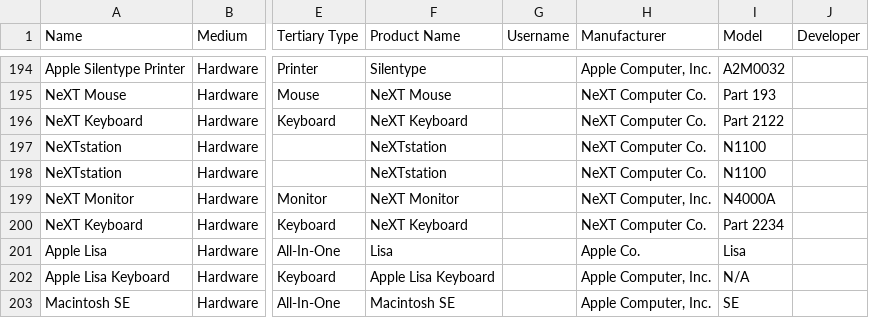
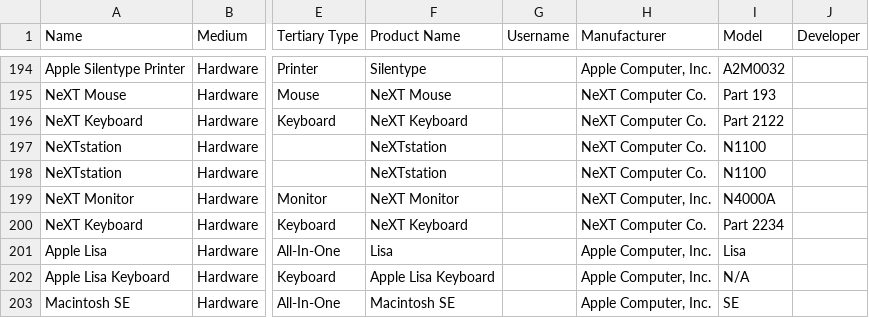
Before and after one commit to MediaArchaeologyLab/catalogue, a CSV file: Hardware.csv, drawn as a sheet; only a part is shown, gaps mark what is left out; the diff names each change by its address in the sheet, - before the commit and + after, or states it on an @@ line.

Commit message:
Update Hardware.csv

```diff
--- a/Hardware.csv
+++ b/Hardware.csv
-H201 (Manufacturer): Apple Co.
+H201 (Manufacturer): Apple Computer, Inc.
```
